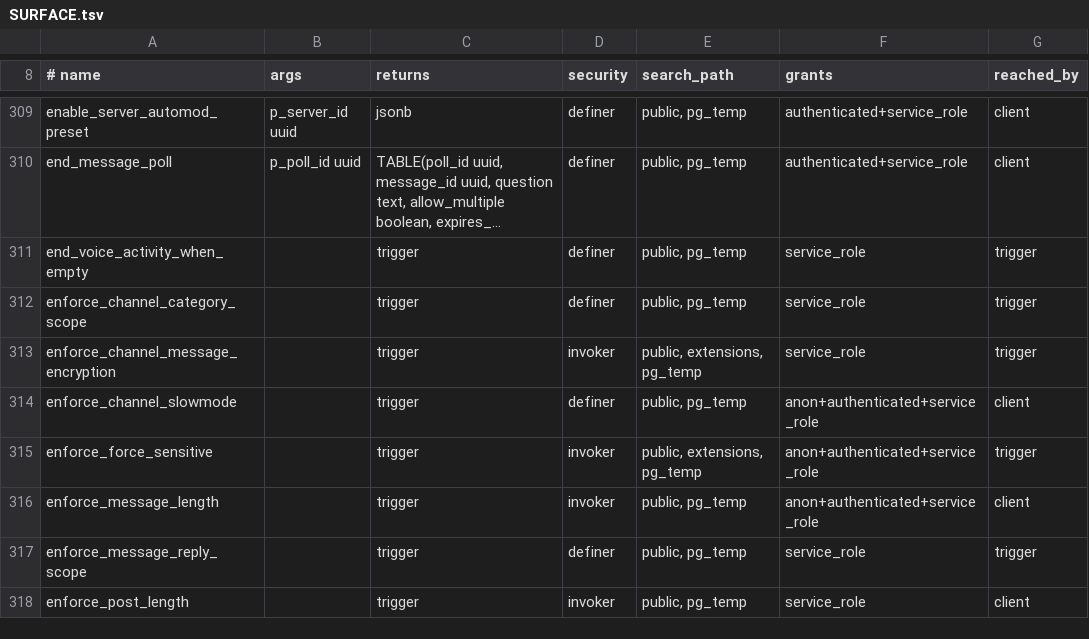
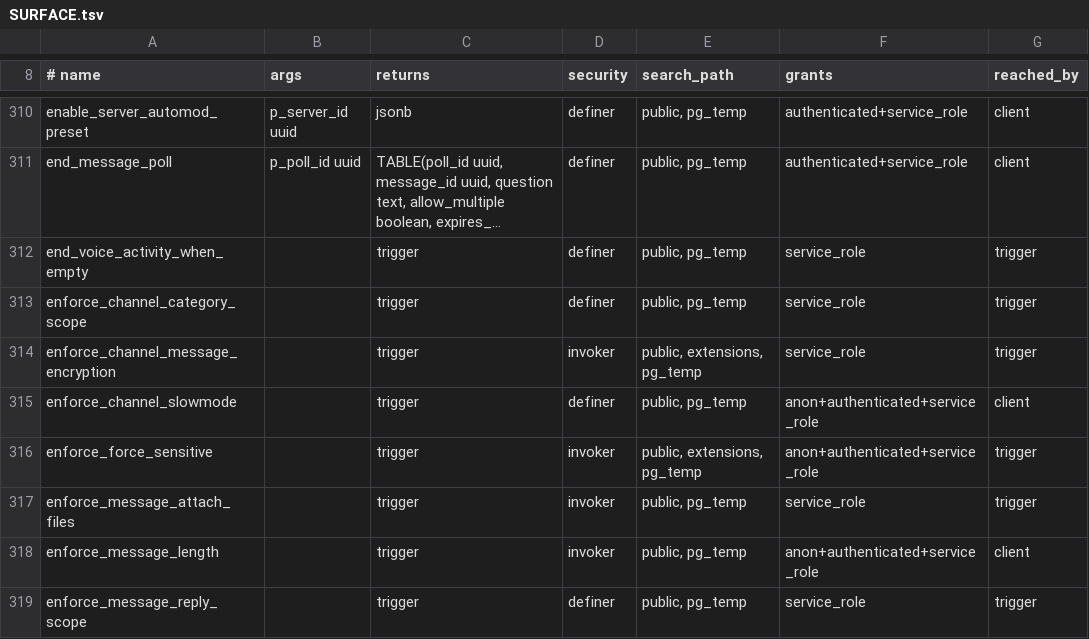
Before and after one commit to y4my4my4m/harmony, a TSV file: db_schema/SURFACE.tsv, drawn as a sheet; only a part is shown, gaps mark what is left out; the shorter side is filled out with more unchanged rows; long unchanged cells end in …; the diff covers the shown part only; the diff names each change by its address in the sheet, - before the commit and + after, or states it on an @@ line.

Commit message:
db: regenerate SURFACE and REACHABILITY

```diff
--- a/db_schema/SURFACE.tsv
+++ b/db_schema/SURFACE.tsv
+row 317: enforce_message_attach_files |  | trigger | invoker | public, pg_temp | service_role | trigger
```
Also changed, not shown: 8 added rows and 2 edited cells elsewhere in this file, db_schema/REACHABILITY.tsv.
